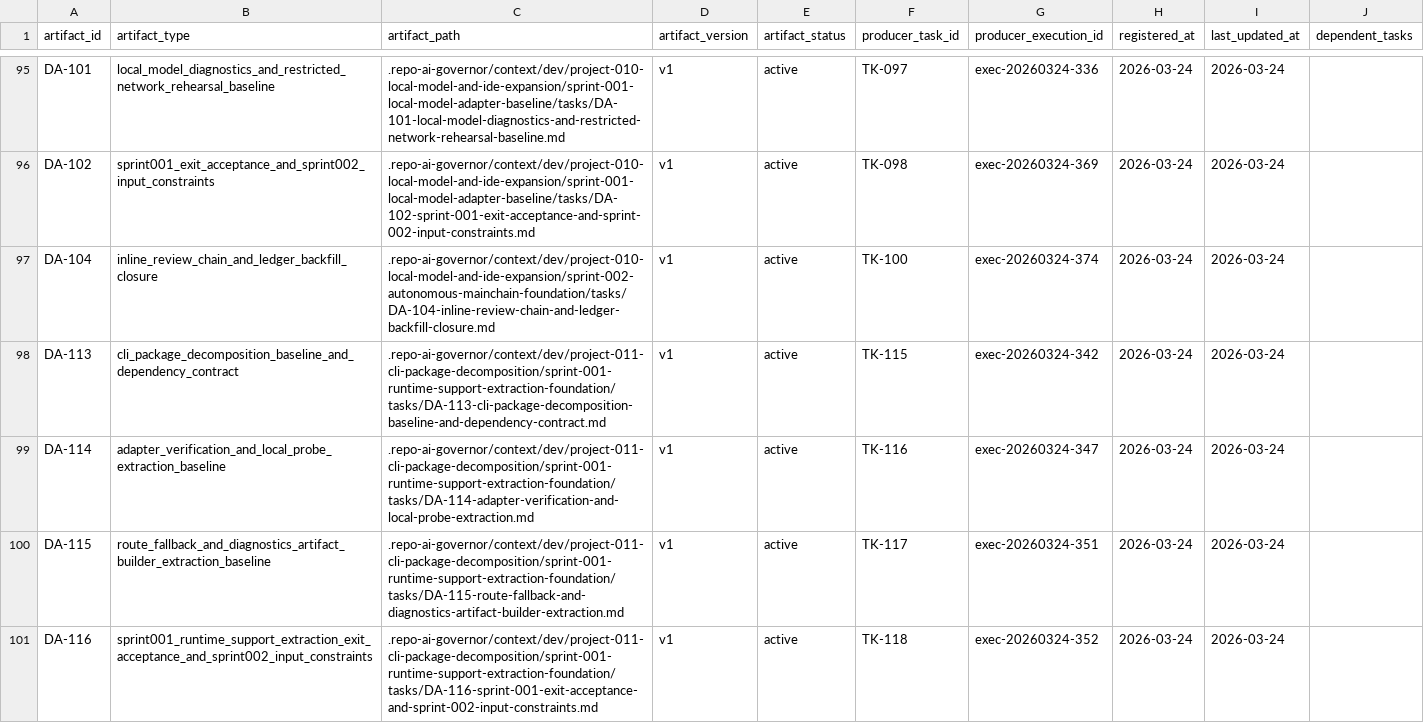
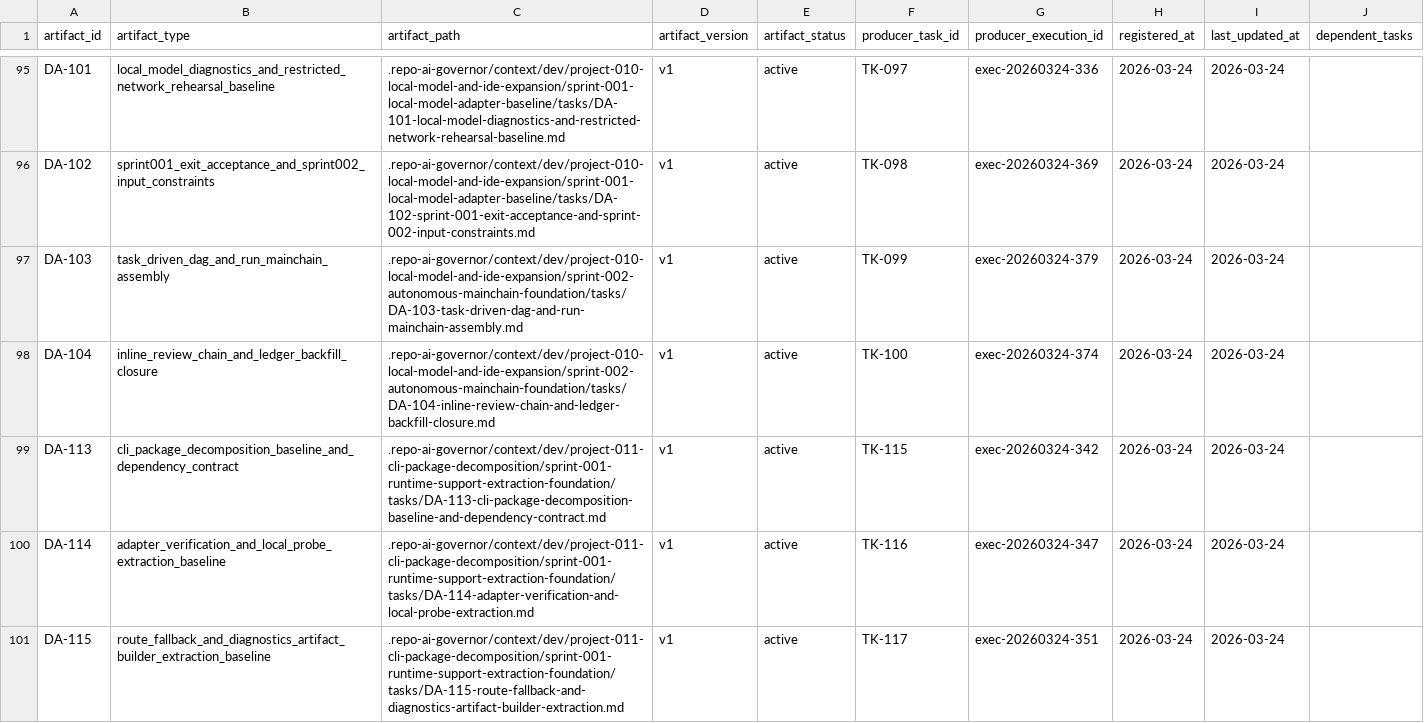
Before and after one commit to JimmyDaddy/repo-ai-governor, a CSV file: .repo-ai-governor/context/artifact-registry/artifacts.csv, drawn as a sheet; only a part is shown, gaps mark what is left out; the shorter side is filled out with more unchanged rows; the diff names each change by its address in the sheet, - before the commit and + after, or states it on an @@ line.

```diff
--- a/.repo-ai-governor/context/artifact-registry/artifacts.csv
+++ b/.repo-ai-governor/context/artifact-registry/artifacts.csv
+row 97: DA-103 | task_driven_dag_and_run_mainchain_assembly | .repo-ai-governor/context/dev/project-010-local-model-and-ide-expansion/sprint-002-autonomous-mainchain-foundation/tasks/DA-103-task-driven-dag-and-run-mainchain-assembly.md | v1 | active | TK-099 | exec-20260324-379 | 2026-03-24 | 2026-03-24
```
Also changed, not shown: .repo-ai-governor/context/dev/project-010-local-model-and-ide-expansion/sprint-002-autonomous-mainchain-foundation/tasks/tasks.csv, 6 other files.
